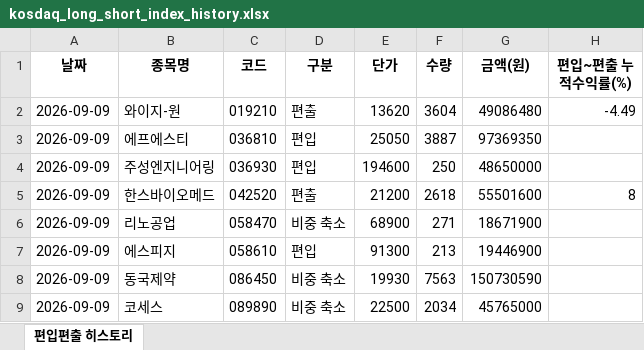
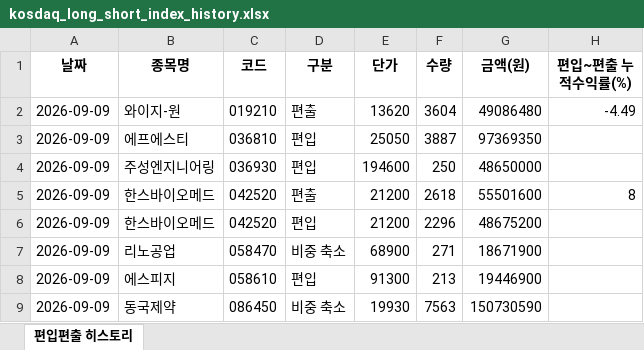
Before and after one commit to joonhakkim/liquidity-dashboard, an Excel workbook: docs/downloads/kosdaq_long_short_index_history.xlsx, sheet 편입편출 히스토리, drawn as a sheet; only a part is shown; the shorter side is filled out with more unchanged rows; values as stored, in another font and other column widths than the file's, no borders; the diff names each change by its address in the sheet, - before the commit and + after, or states it on an @@ line.

```diff
--- a/docs/downloads/kosdaq_long_short_index_history.xlsx (sheet 편입편출 히스토리)
+++ b/docs/downloads/kosdaq_long_short_index_history.xlsx (sheet 편입편출 히스토리)
+row 6: 2026-09-09 | 한스바이오메드 | 042520 | 편입 | 21200 | 2296 | 48675200
```
Also changed, not shown: docs/downloads/kosdaq_long_short_history.xlsx, docs/downloads/mingu_mp_history.xlsx, 10 other files.
